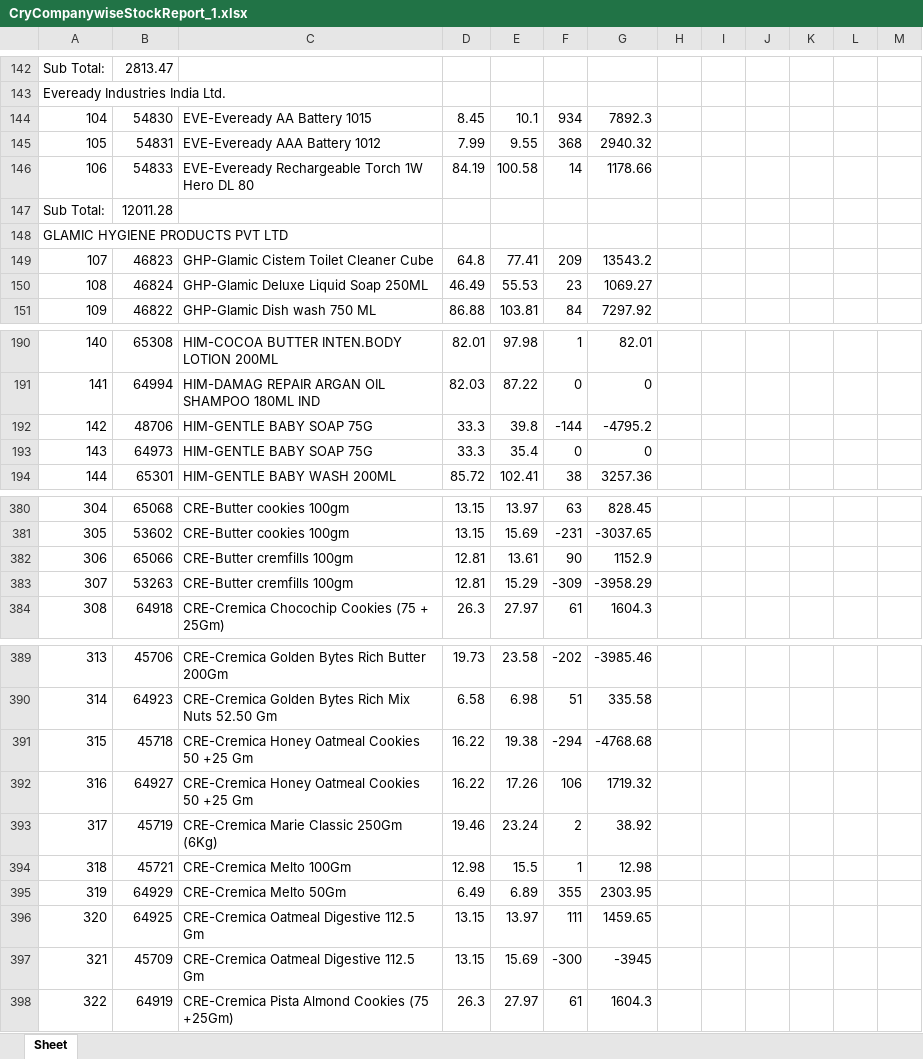
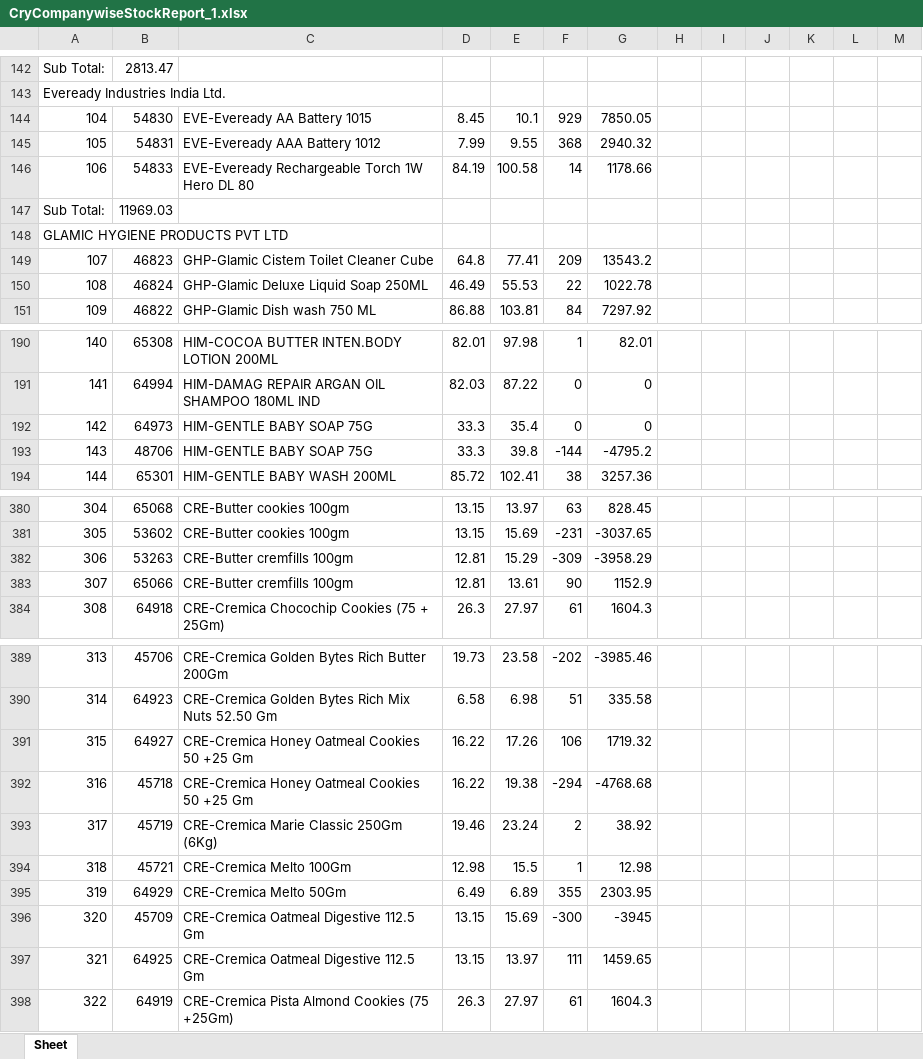
Before and after one commit to PC-Canteen/pc_canteen, an Excel workbook: CryCompanywiseStockReport_1.xlsx, sheet Sheet, drawn as a sheet; only a part is shown, gaps mark what is left out; values as stored, in another font and other column widths than the file's, no borders; removed rows and columns are numbered as before the commit, all else as after; the diff covers the shown part only; the diff names each change by its address in the sheet, - before the commit and + after, or states it on an @@ line.

```diff
--- a/CryCompanywiseStockReport_1.xlsx (sheet Sheet)
+++ b/CryCompanywiseStockReport_1.xlsx (sheet Sheet)
-F144: 934
+F144: 929
-G144: 7892.3
+G144: 7850.05
-B147: 12011.28
+B147: 11969.03
-F150: 23
+F150: 22
-G150: 1069.27
+G150: 1022.78
-row 192: 142 | 48706 | HIM-GENTLE BABY SOAP 75G | 33.3 | 39.8 | -144 | -4795.2
-A192: 143
+A192: 142
+row 193: 143 | 48706 | HIM-GENTLE BABY SOAP 75G | 33.3 | 39.8 | -144 | -4795.2
-row 382: 306 | 65066 | CRE-Butter cremfills 100gm | 12.81 | 13.61 | 90 | 1152.9
-A382: 307
+A382: 306
+row 383: 307 | 65066 | CRE-Butter cremfills 100gm | 12.81 | 13.61 | 90 | 1152.9
-row 391: 315 | 45718 | CRE-Cremica Honey Oatmeal Cookies 50 +25 Gm | 16.22 | 19.38 | -294 | -4768.68
-A391: 316
+A391: 315
+row 392: 316 | 45718 | CRE-Cremica Honey Oatmeal Cookies 50 +25 Gm | 16.22 | 19.38 | -294 | -4768.68
-row 396: 320 | 64925 | CRE-Cremica Oatmeal Digestive 112.5 Gm | 13.15 | 13.97 | 111 | 1459.65
-A396: 321
+A396: 320
+row 397: 321 | 64925 | CRE-Cremica Oatmeal Digestive 112.5 Gm | 13.15 | 13.97 | 111 | 1459.65
```
Also changed, not shown: 53 edited cells elsewhere in this sheet.
